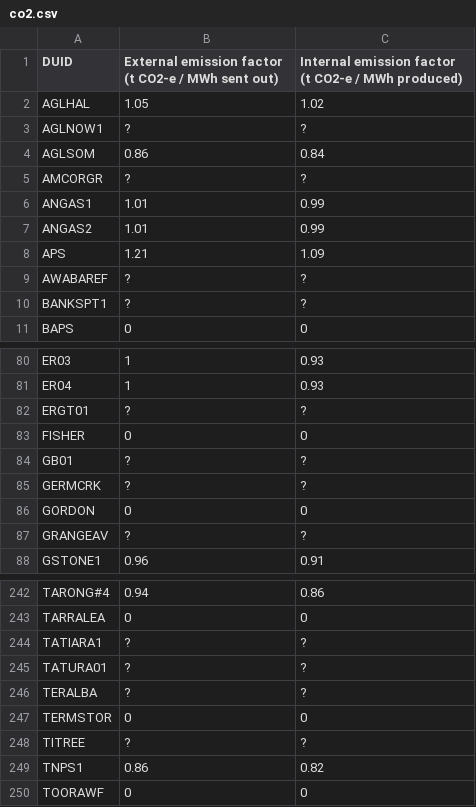
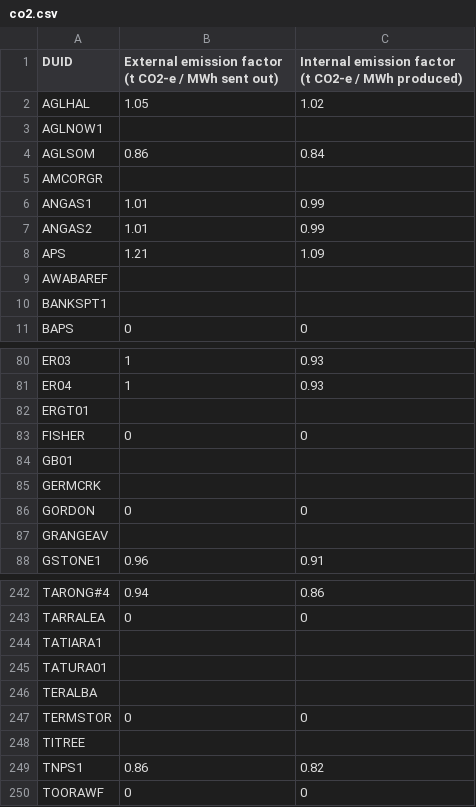
Before and after one commit to hsenot/aemo, a CSV file: out/co2.csv, drawn as a sheet; only a part is shown, gaps mark what is left out; the diff covers the shown part only.

```diff
--- a/out/co2.csv
+++ b/out/co2.csv
@@ -2,5 +2,5 @@ DUID,External emission factor (t CO2-e / MWh sent out),Internal emission factor
 AGLHAL,1.05,1.02
-AGLNOW1,?,?
+AGLNOW1,,
 AGLSOM,0.86,0.84
-AMCORGR,?,?
+AMCORGR,,
 ANGAS1,1.01,0.99
@@ -8,4 +8,4 @@ ANGAS2,1.01,0.99
 APS,1.21,1.09
-AWABAREF,?,?
-BANKSPT1,?,?
+AWABAREF,,
+BANKSPT1,,
 BAPS,0,0
@@ -81,8 +81,8 @@ ER03,1,0.93
 ER04,1,0.93
-ERGT01,?,?
+ERGT01,,
 FISHER,0,0
-GB01,?,?
-GERMCRK,?,?
+GB01,,
+GERMCRK,,
 GORDON,0,0
-GRANGEAV,?,?
+GRANGEAV,,
 GSTONE1,0.96,0.91
@@ -243,7 +243,7 @@ TARONG#4,0.94,0.86
 TARRALEA,0,0
-TATIARA1,?,?
-TATURA01,?,?
-TERALBA,?,?
+TATIARA1,,
+TATURA01,,
+TERALBA,,
 TERMSTOR,0,0
-TITREE,?,?
+TITREE,,
 TNPS1,0.86,0.82
```
Also changed, not shown: 82 edited cells elsewhere in this file.
